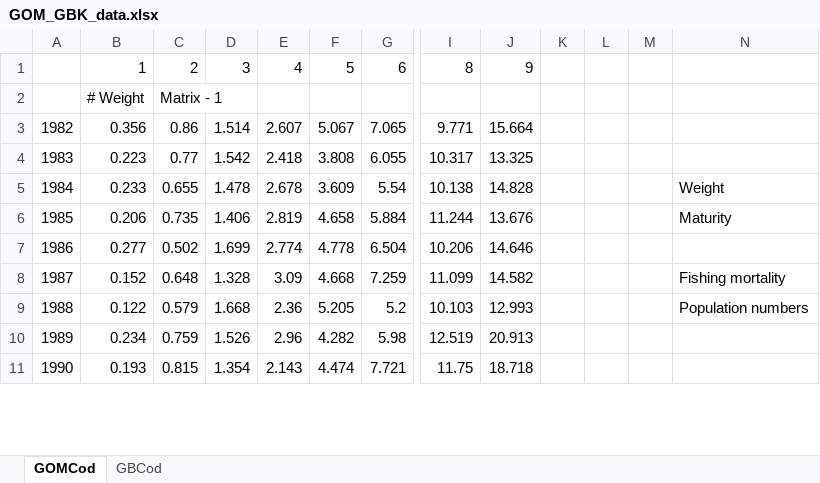
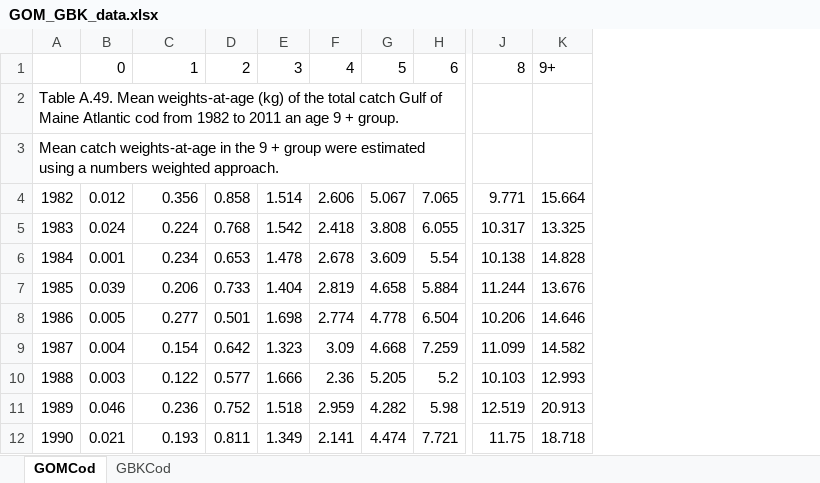
Before and after one commit to ices-eg/wg_MGWG, an Excel workbook: selectivity/US_cod/GOM_GBK_data.xlsx, sheet GOMCod, drawn as a sheet; only a part is shown, gaps mark what is left out; values as stored, in another font and other column widths than the file's, no borders; removed rows and columns are numbered as before the commit, all else as after; rows hold the shown columns only; the diff covers the shown part only; the diff names each change by its address in the sheet, - before the commit and + after, or states it on an @@ line.

```diff
--- a/selectivity/US_cod/GOM_GBK_data.xlsx (sheet GOMCod)
+++ b/selectivity/US_cod/GOM_GBK_data.xlsx (sheet GOMCod)
-sheet tab: GBCod
+sheet tab: GBKCod
+column B, row 1: 0; rows 4-12: 0.012 | 0.024 | 0.001 | 0.039 | 0.005 | 0.004 | 0.003 | 0.046 | 0.021
-column K, empty
-column L, empty
-column M, empty
-column N, rows 5-9: Weight | Maturity |  | Fishing mortality | Population numbers
-K1: 9
+K1: 9+
@@ column A renumbered between rows 2 and 102 @@
-C2: # Weight
+C2: (empty)
-D2: Matrix - 1
+D2: (empty)
+row 3: Mean catch weights-at-age in the 9 + group were estimated using a numbers weighted approach.
-D4: 0.86
+D4: 0.858
-F4: 2.607
+F4: 2.606
-C5: 0.223
+C5: 0.224
-D5: 0.77
+D5: 0.768
-C6: 0.233
+C6: 0.234
-D6: 0.655
+D6: 0.653
-D7: 0.735
+D7: 0.733
-E7: 1.406
+E7: 1.404
-D8: 0.502
+D8: 0.501
-E8: 1.699
+E8: 1.698
-C9: 0.152
+C9: 0.154
-D9: 0.648
+D9: 0.642
-E9: 1.328
+E9: 1.323
-D10: 0.579
+D10: 0.577
-E10: 1.668
+E10: 1.666
-C11: 0.234
+C11: 0.236
-D11: 0.759
+D11: 0.752
-E11: 1.526
+E11: 1.518
-F11: 2.96
+F11: 2.959
-D12: 0.815
+D12: 0.811
-E12: 1.354
+E12: 1.349
-F12: 2.143
+F12: 2.141
```
Also changed, not shown: 28 added rows, 104 removed rows and 44 edited cells elsewhere in this sheet.
